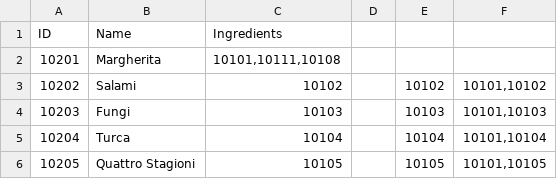
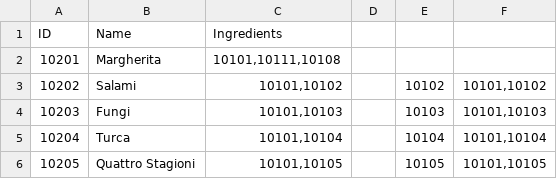
Before and after one commit to KBE-SS2022/warehouse, a CSV file: src/main/resources/pizzas.csv, drawn as a sheet.

Commit message:
fix pizza & ingredient model for hibernate

```diff
--- a/src/main/resources/pizzas.csv
+++ b/src/main/resources/pizzas.csv
@@ -2,5 +2,5 @@ ID;Name;Ingredients;;;
 10201;Margherita;10101,10111,10108;;;
-10202;Salami;10102;;10102;10101,10102
-10203;Fungi;10103;;10103;10101,10103
-10204;Turca;10104;;10104;10101,10104
-10205;Quattro Stagioni;10105;;10105;10101,10105
+10202;Salami;10101,10102;;10102;10101,10102
+10203;Fungi;10101,10103;;10103;10101,10103
+10204;Turca;10101,10104;;10104;10101,10104
+10205;Quattro Stagioni;10101,10105;;10105;10101,10105
```
Also changed, not shown: 6 other files.
